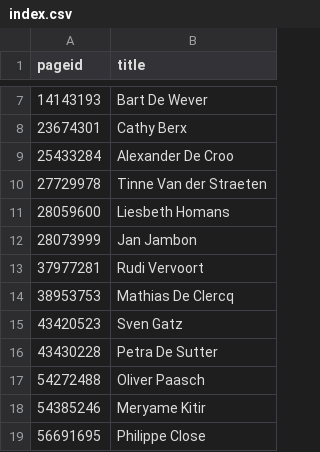
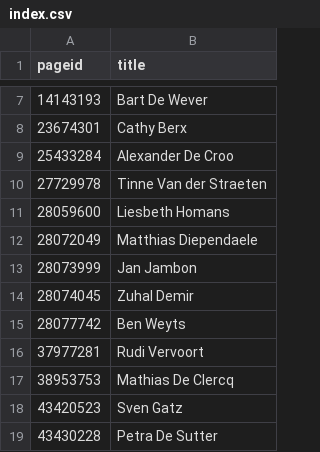
Before and after one commit to every-politician-scrapers/belgium-cabinet, a CSV file: enwiki/index.csv, drawn as a sheet; only a part is shown, gaps mark what is left out; the shorter side is filled out with more unchanged rows.

```diff
--- a/enwiki/index.csv
+++ b/enwiki/index.csv
@@ -11,3 +11,6 @@ pageid,title
 28059600,Liesbeth Homans
+28072049,Matthias Diependaele
 28073999,Jan Jambon
+28074045,Zuhal Demir
+28077742,Ben Weyts
 37977281,Rudi Vervoort
```
Also changed, not shown: 3 other files.
